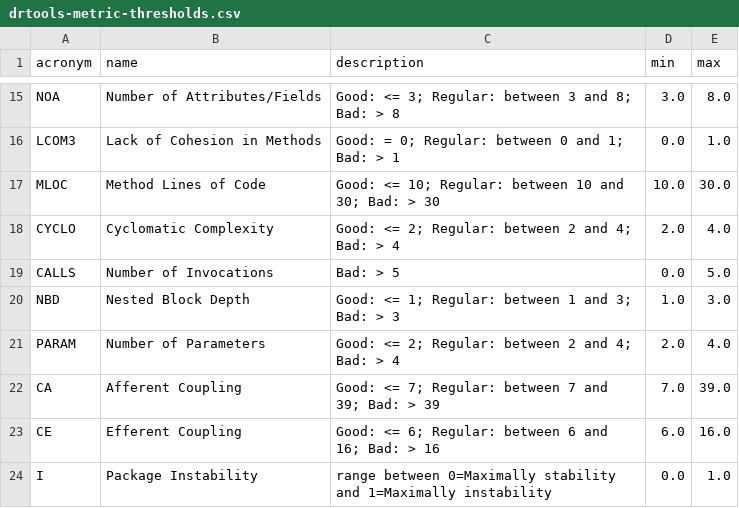
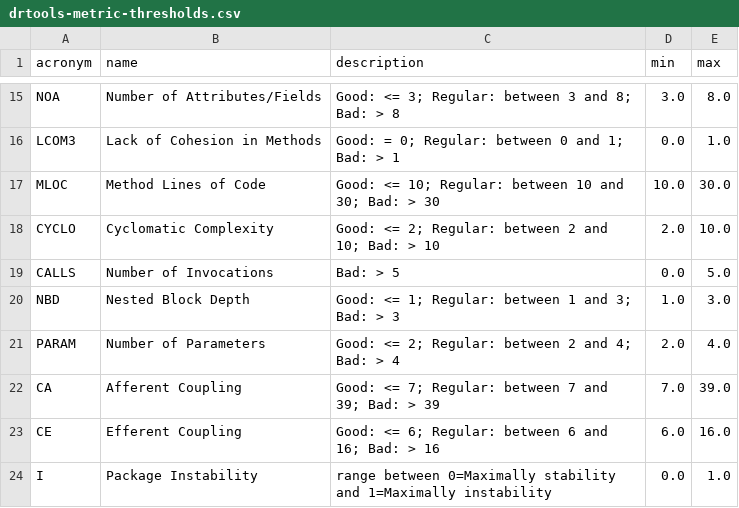
Before and after one commit to guilhermeslacerda/drtools-metric-visualization, a CSV file: datasets/Pathfinder/drtools-metric-thresholds.csv, drawn as a sheet; only a part is shown, gaps mark what is left out.

```diff
--- a/datasets/Pathfinder/drtools-metric-thresholds.csv
+++ b/datasets/Pathfinder/drtools-metric-thresholds.csv
@@ -17,3 +17,3 @@
 "MLOC","Method Lines of Code","Good: <= 10; Regular: between 10 and 30; Bad: > 30",10.0,30.0
-"CYCLO","Cyclomatic Complexity","Good: <= 2; Regular: between 2 and 4; Bad: > 4",2.0,4.0
+"CYCLO","Cyclomatic Complexity","Good: <= 2; Regular: between 2 and 10; Bad: > 10",2.0,10.0
 "CALLS","Number of Invocations","Bad: > 5",0.0,5.0
```
Also changed, not shown: datasets/Pathfinder/drtools-metric-namespace-coupling.csv, datasets/Pathfinder/drtools-metric-namespaces.csv, 11 other files.
